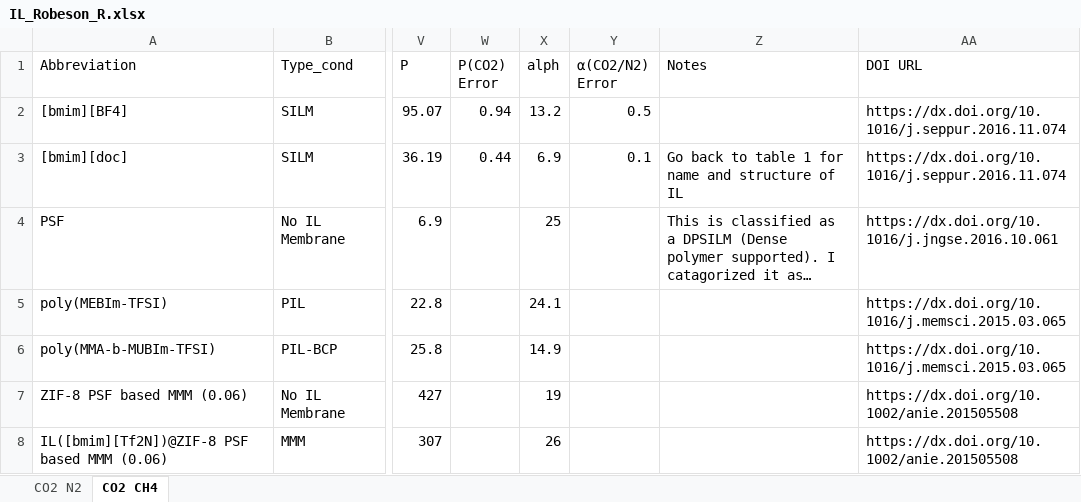
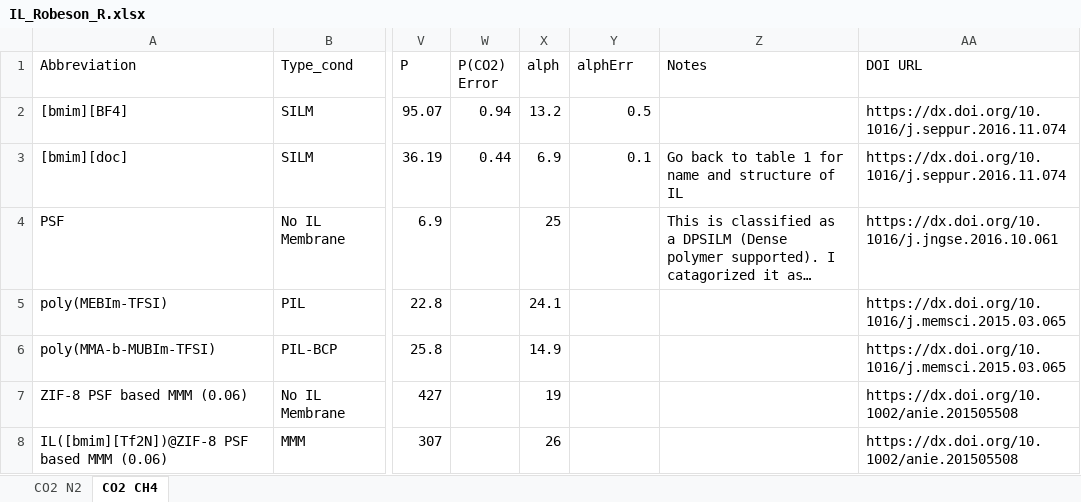
Before and after one commit to alawy23/ILmembrane_webapp, an Excel workbook: data/IL_Robeson_R.xlsx, sheet CO2 CH4, drawn as a sheet; only a part is shown, gaps mark what is left out; long unchanged cells end in …; values as stored, in another font and other column widths than the file's, no borders; the diff names each change by its address in the sheet, - before the commit and + after, or states it on an @@ line.

```diff
--- a/data/IL_Robeson_R.xlsx (sheet CO2 CH4)
+++ b/data/IL_Robeson_R.xlsx (sheet CO2 CH4)
-Y1: ⍺(CO2/N2) Error
+Y1: alphErr
```
Also changed, not shown: sheet CO2 N2, 2 other files.
